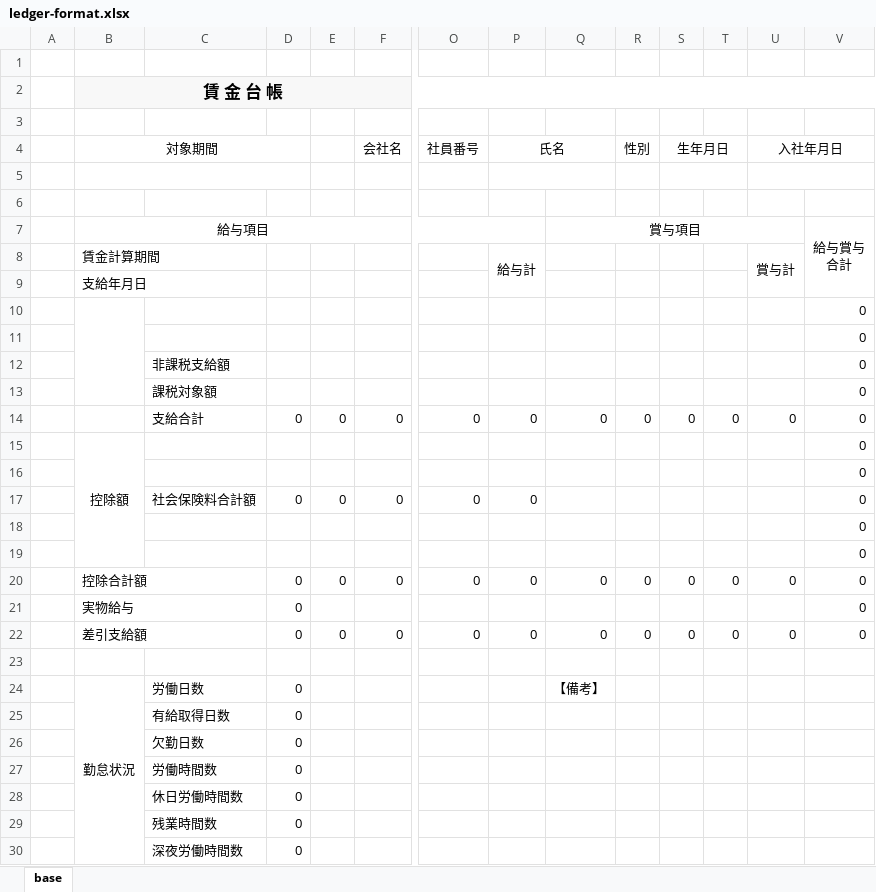
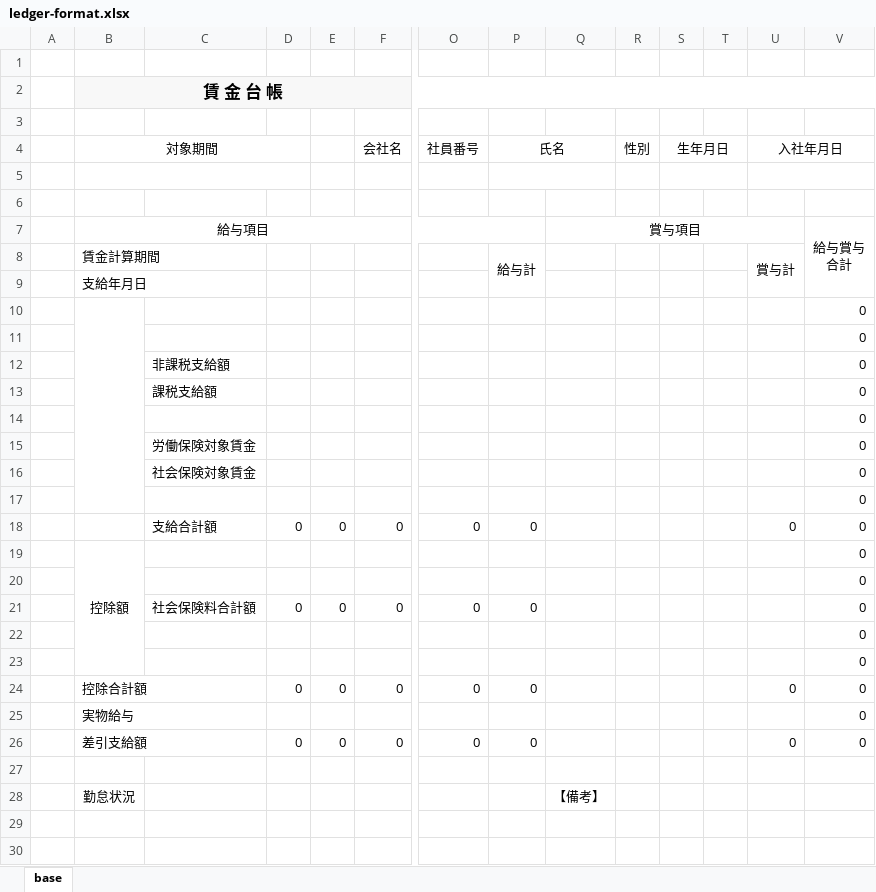
Before and after one commit to Michiko3333/LABOR_950, an Excel workbook: storage/app/wage-template/ledger-format.xlsx, sheet base, drawn as a sheet; only a part is shown, gaps mark what is left out; values as stored, in another font and other column widths than the file's, no borders; removed rows and columns are numbered as before the commit, all else as after; rows hold the shown columns only; the diff names each change by its address in the sheet, - before the commit and + after, or states it on an @@ line.

```diff
--- a/storage/app/wage-template/ledger-format.xlsx (sheet base)
+++ b/storage/app/wage-template/ledger-format.xlsx (sheet base)
-C13: 課税対象額
+C13: 課税支給額
+row 14:  |  |  |  |  |  |  |  |  |  |  |  |  | 0
+row 15:  |  | 労働保険対象賃金 |  |  |  |  |  |  |  |  |  |  | 0
+row 16:  |  | 社会保険対象賃金 |  |  |  |  |  |  |  |  |  |  | 0
+row 17:  |  |  |  |  |  |  |  |  |  |  |  |  | 0
-C18: 支給合計
+C18: 支給合計額
-Q18: 0
+Q18: (empty)
-R18 (性別): 0
+R18 (性別): (empty)
-S18 (生年月日): 0
+S18 (生年月日): (empty)
-T18: 0
+T18: (empty)
-Q24: 0
+Q24: (empty)
-R24 (性別): 0
+R24 (性別): (empty)
-S24 (生年月日): 0
+S24 (生年月日): (empty)
-T24: 0
+T24: (empty)
-D25: 0
+D25: (empty)
-Q26: 0
+Q26: (empty)
-R26 (性別): 0
+R26 (性別): (empty)
-S26 (生年月日): 0
+S26 (生年月日): (empty)
-T26: 0
+T26: (empty)
-B24:B30 merged
-C28: 労働日数
+C28: (empty)
-D28: 0
+D28: (empty)
-row 25:  |  | 有給取得日数 | 0
-row 26:  |  | 欠勤日数 | 0
-row 27:  |  | 労働時間数 | 0
-row 28:  |  | 休日労働時間数 | 0
-row 29:  |  | 残業時間数 | 0
-row 30:  |  | 深夜労働時間数 | 0
```
Also changed, not shown: formulas that keep their value, 35 other files.
